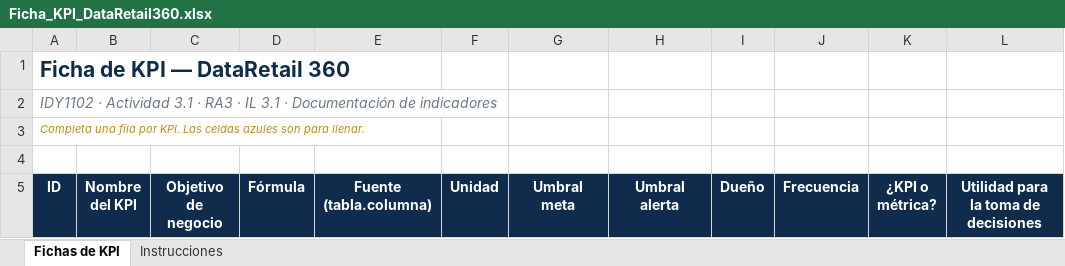
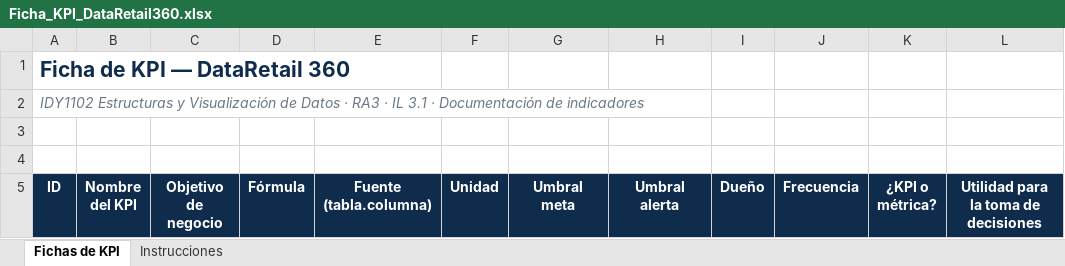
Before and after one commit to catluvies/dataretail360-ep3, an Excel workbook: docs/Ficha_KPI_DataRetail360.xlsx, sheet Fichas de KPI, drawn as a sheet; only a part is shown; values as stored, in another font and other column widths than the file's, no borders; the diff covers the shown part only; the diff names each change by its address in the sheet, - before the commit and + after, or states it on an @@ line.

Commit message:
Ficha de KPI: justificación de cada meta y nueva meta de K2

```diff
--- a/docs/Ficha_KPI_DataRetail360.xlsx (sheet Fichas de KPI)
+++ b/docs/Ficha_KPI_DataRetail360.xlsx (sheet Fichas de KPI)
-A2 (ID): IDY1102 · Actividad 3.1 · RA3…
+A2 (ID): IDY1102 Estructuras y Visualización de Datos · RA3…
-A3 (ID): Completa una fila por KPI. Las celdas azules son para llenar.
+A3 (ID): (empty)
```
Also changed, not shown: 14 edited cells elsewhere in this sheet, 4 other files.
